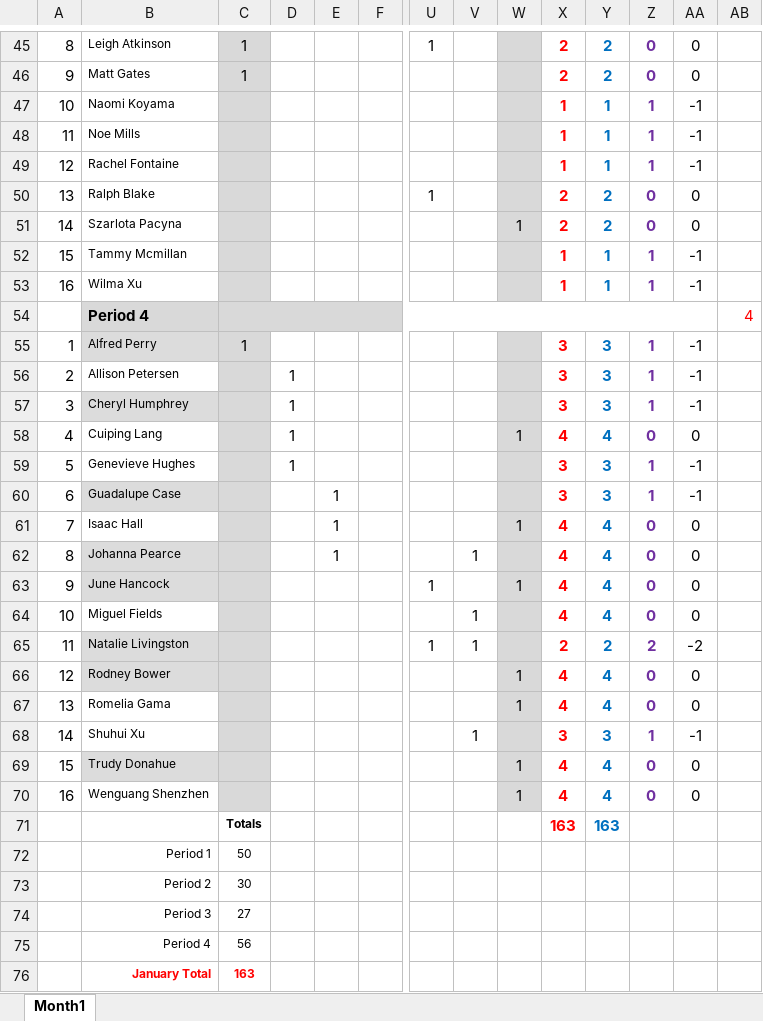
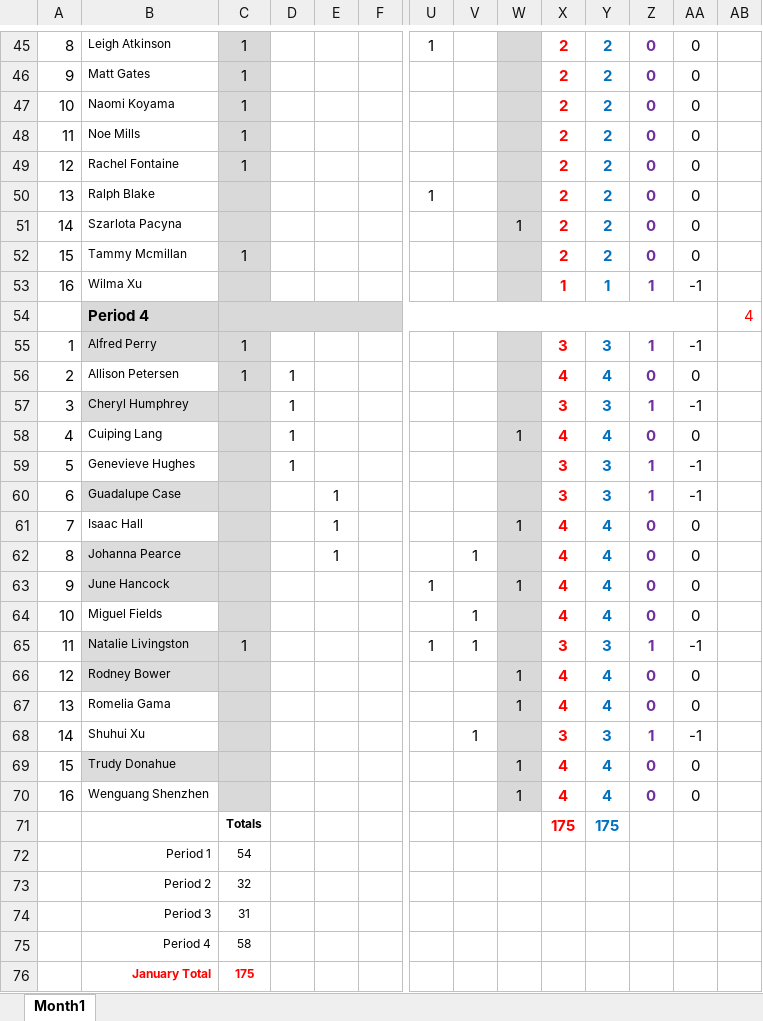
Before and after one commit to myUNB-CSCourses/OCT-T9, an Excel workbook: On-Call-Tracker/src/inputs/On-call_Tallies.xlsx, sheet Month1, drawn as a sheet; only a part is shown, gaps mark what is left out; values as stored, in another font and other column widths than the file's, no borders; conditional formats not drawn; removed rows and columns are numbered as before the commit, all else as after; rows hold the shown columns only; the diff covers the shown part only; the diff names each change by its address in the sheet, - before the commit and + after, or states it on an @@ line.

```diff
--- a/On-Call-Tracker/src/inputs/On-call_Tallies.xlsx (sheet Month1)
+++ b/On-Call-Tracker/src/inputs/On-call_Tallies.xlsx (sheet Month1)
-C47:C49: (empty)
+C47:C49: 1
-X47:X49: 1
+X47:X49: 2
-Y47:Y49: 1
+Y47:Y49: 2
-Z47:Z49: 1
+Z47:Z49: 0
-AA47:AA49: -1
+AA47:AA49: 0
-C52: (empty)
+C52: 1
-X52: 1
+X52: 2
-Y52: 1
+Y52: 2
-Z52: 1
+Z52: 0
-AA52: -1
+AA52: 0
-C56: (empty)
+C56: 1
-X56: 3
+X56: 4
-Y56: 3
+Y56: 4
-Z56: 1
+Z56: 0
-AA56: -1
+AA56: 0
-C65: (empty)
+C65: 1
-X65: 2
+X65: 3
-Y65: 2
+Y65: 3
-Z65: 2
+Z65: 1
-AA65: -2
+AA65: -1
-row 71:  |  | Totals |  |  |  |  |  |  | 163 | 163
-row 72:  | Period 1 | 50
-row 73:  | Period 2 | 30
-row 74:  | Period 3 | 27
-row 75:  | Period 4 | 56
-row 76:  | January Total | 163
+row 71:  |  | Totals |  |  |  |  |  |  | 175 | 175
+row 72:  | Period 1 | 54
+row 73:  | Period 2 | 32
+row 74:  | Period 3 | 31
+row 75:  | Period 4 | 58
+row 76:  | January Total | 175
```
Also changed, not shown: 30 edited cells elsewhere in this sheet, On-Call-Tracker/src/inputs/Absences.xlsx, On-Call-Tracker/src/inputs/Output.xlsx, 5 other files.
